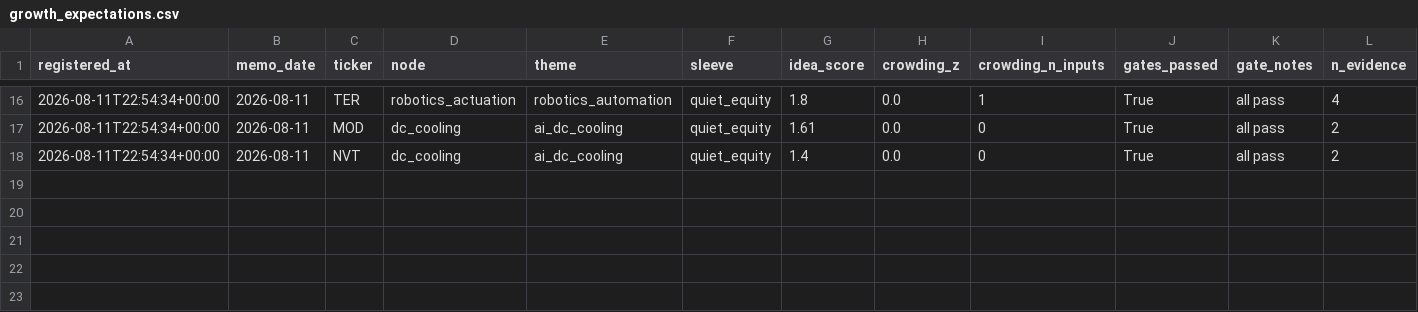
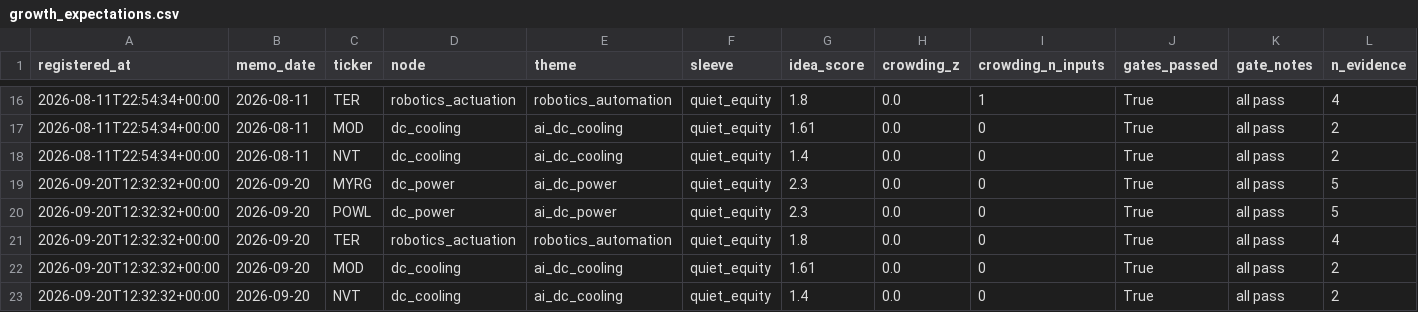
Before and after one commit to pykerl/earnings_trade_engine, a CSV file: journal/growth_expectations.csv, drawn as a sheet; only a part is shown, gaps mark what is left out; rows hold the shown columns only; the diff names each change by its address in the sheet, - before the commit and + after, or states it on an @@ line.

```diff
--- a/journal/growth_expectations.csv
+++ b/journal/growth_expectations.csv
+row 19: 2026-09-20T12:32:32+00:00 | 2026-09-20 | MYRG | dc_power | ai_dc_power | quiet_equity | 2.3 | 0.0 | 0 | True | all pass | 5
+row 20: 2026-09-20T12:32:32+00:00 | 2026-09-20 | POWL | dc_power | ai_dc_power | quiet_equity | 2.3 | 0.0 | 0 | True | all pass | 5
+row 21: 2026-09-20T12:32:32+00:00 | 2026-09-20 | TER | robotics_actuation | robotics_automation | quiet_equity | 1.8 | 0.0 | 0 | True | all pass | 4
+row 22: 2026-09-20T12:32:32+00:00 | 2026-09-20 | MOD | dc_cooling | ai_dc_cooling | quiet_equity | 1.61 | 0.0 | 0 | True | all pass | 2
+row 23: 2026-09-20T12:32:32+00:00 | 2026-09-20 | NVT | dc_cooling | ai_dc_cooling | quiet_equity | 1.4 | 0.0 | 0 | True | all pass | 2
```
Also changed, not shown: journal/expectations.csv, log/predictions.csv, 21 other files.
